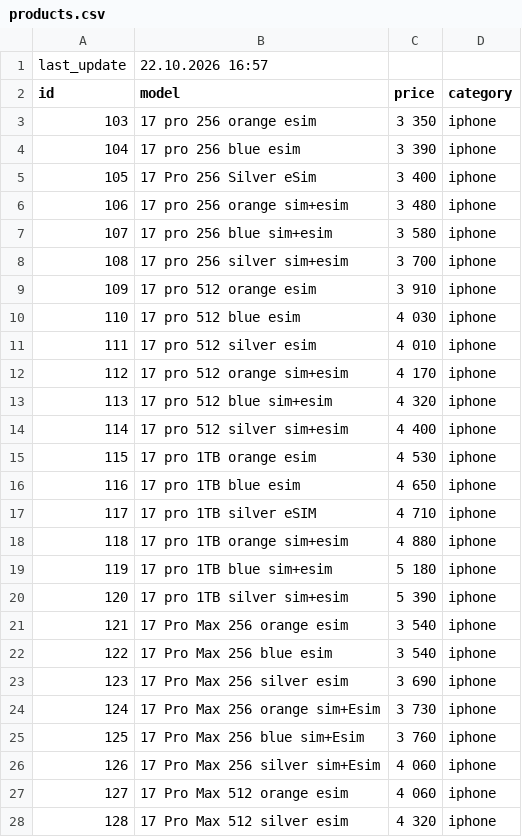
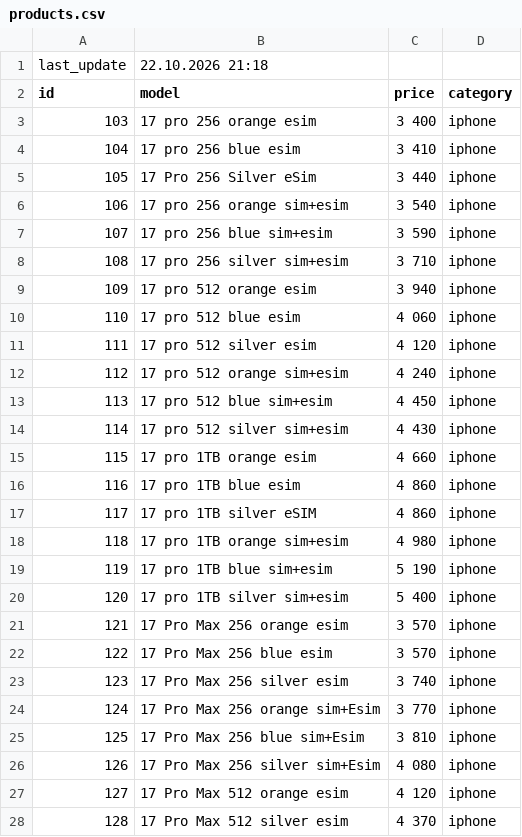
Before and after one commit to nlitvinovich/applit_prod, a CSV file: products.csv, drawn as a sheet; only a part is shown; the diff covers the shown part only.

Commit message:
Update products.csv

```diff
--- a/products.csv
+++ b/products.csv
@@ -1,28 +1,28 @@
-last_update,22.10.2026 16:57
+last_update,22.10.2026 21:18
 id,model,price,category
-103,17 pro 256 orange esim,3 350,iphone
-104,17 pro 256 blue esim,3 390,iphone
-105,17 Pro 256 Silver eSim,3 400,iphone
-106,17 pro 256 orange sim+esim,3 480,iphone
-107,17 pro 256 blue sim+esim,3 580,iphone
-108,17 pro 256 silver sim+esim,3 700,iphone
-109,17 pro 512 orange esim,3 910,iphone
-110,17 pro 512 blue esim,4 030,iphone
-111,17 pro 512 silver esim,4 010,iphone
-112,17 pro 512 orange sim+esim,4 170,iphone
-113,17 pro 512 blue sim+esim,4 320,iphone
-114,17 pro 512 silver sim+esim,4 400,iphone
-115,17 pro 1TB orange esim,4 530,iphone
-116,17 pro 1TB blue esim,4 650,iphone
-117,17 pro 1TB silver eSIM,4 710,iphone
-118,17 pro 1TB orange sim+esim,4 880,iphone
-119,17 pro 1TB blue sim+esim,5 180,iphone
-120,17 pro 1TB silver sim+esim,5 390,iphone
-121,17 Pro Max 256 orange esim,3 540,iphone
-122,17 Pro Max 256 blue esim,3 540,iphone
-123,17 Pro Max 256 silver esim,3 690,iphone
-124,17 Pro Max 256 orange sim+Esim,3 730,iphone
-125,17 Pro Max 256 blue sim+Esim,3 760,iphone
-126,17 Pro Max 256 silver sim+Esim,4 060,iphone
-127,17 Pro Max 512 orange esim,4 060,iphone
-128,17 Pro Max 512 silver esim,4 320,iphone
+103,17 pro 256 orange esim,3 400,iphone
+104,17 pro 256 blue esim,3 410,iphone
+105,17 Pro 256 Silver eSim,3 440,iphone
+106,17 pro 256 orange sim+esim,3 540,iphone
+107,17 pro 256 blue sim+esim,3 590,iphone
+108,17 pro 256 silver sim+esim,3 710,iphone
+109,17 pro 512 orange esim,3 940,iphone
+110,17 pro 512 blue esim,4 060,iphone
+111,17 pro 512 silver esim,4 120,iphone
+112,17 pro 512 orange sim+esim,4 240,iphone
+113,17 pro 512 blue sim+esim,4 450,iphone
+114,17 pro 512 silver sim+esim,4 430,iphone
+115,17 pro 1TB orange esim,4 660,iphone
+116,17 pro 1TB blue esim,4 860,iphone
+117,17 pro 1TB silver eSIM,4 860,iphone
+118,17 pro 1TB orange sim+esim,4 980,iphone
+119,17 pro 1TB blue sim+esim,5 190,iphone
+120,17 pro 1TB silver sim+esim,5 400,iphone
+121,17 Pro Max 256 orange esim,3 570,iphone
+122,17 Pro Max 256 blue esim,3 570,iphone
+123,17 Pro Max 256 silver esim,3 740,iphone
+124,17 Pro Max 256 orange sim+Esim,3 770,iphone
+125,17 Pro Max 256 blue sim+Esim,3 810,iphone
+126,17 Pro Max 256 silver sim+Esim,4 080,iphone
+127,17 Pro Max 512 orange esim,4 120,iphone
+128,17 Pro Max 512 silver esim,4 370,iphone
```
Also changed, not shown: 125 edited cells elsewhere in this file.
